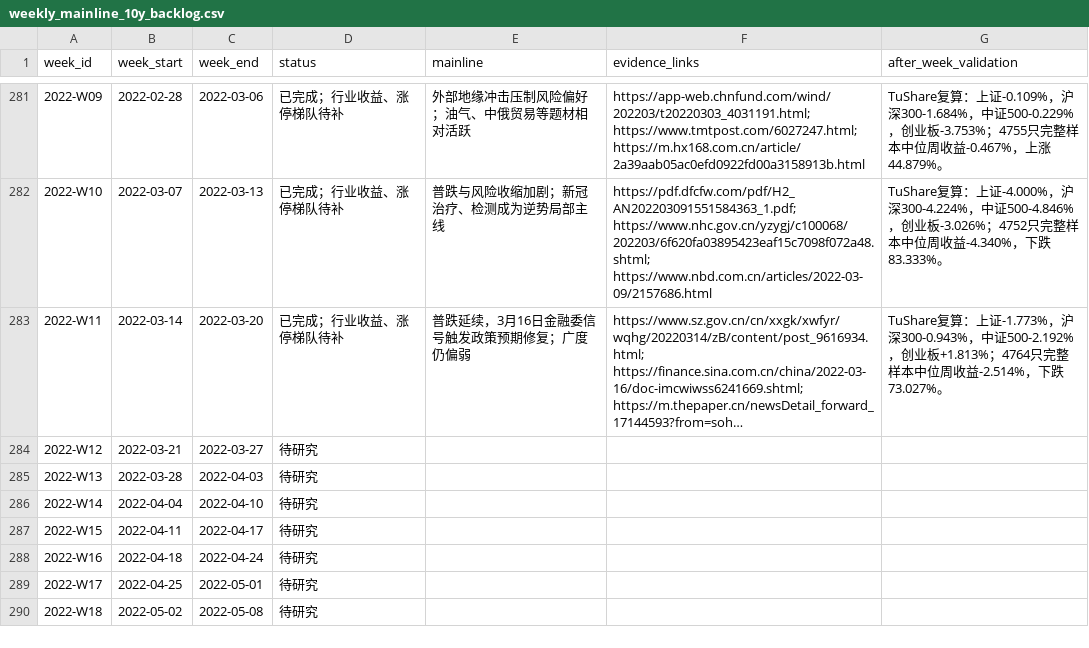
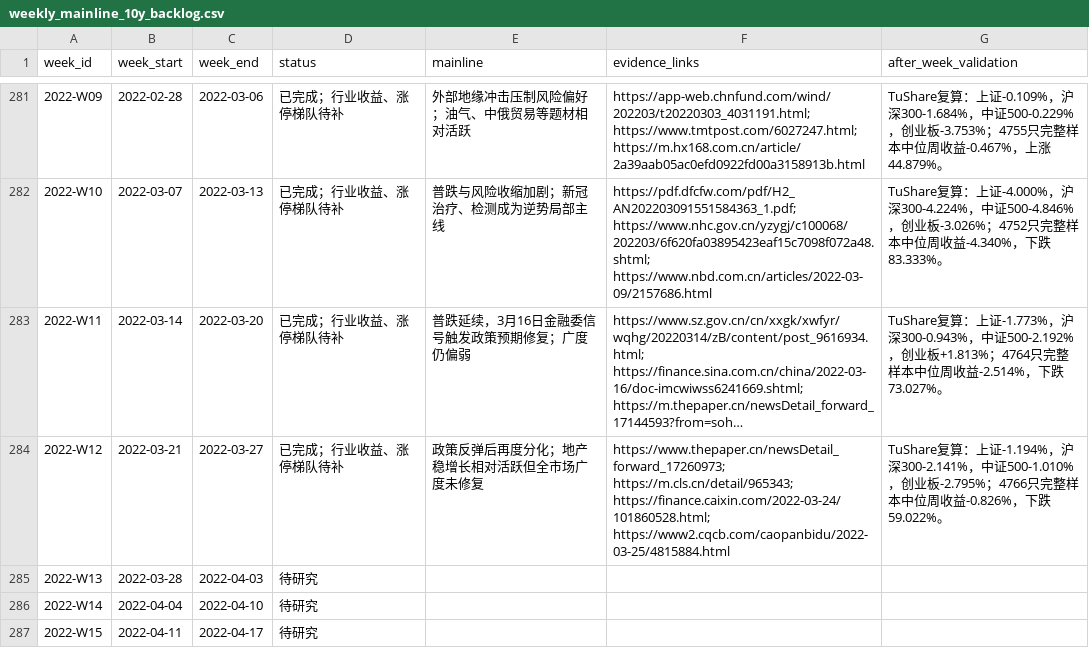
Before and after one commit to seacy19/WJ-, a CSV file: ww_research_results/weekly_mainline_10y_backlog.csv, drawn as a sheet; only a part is shown, gaps mark what is left out; the shorter side is filled out with more unchanged rows; long unchanged cells end in …; the diff names each change by its address in the sheet, - before the commit and + after, or states it on an @@ line.

Commit message:
Add 2022 W12 mainline review

```diff
--- a/ww_research_results/weekly_mainline_10y_backlog.csv
+++ b/ww_research_results/weekly_mainline_10y_backlog.csv
-D284 (status): 待研究
+D284 (status): 已完成；行业收益、涨停梯队待补
-E284 (mainline): (empty)
+E284 (mainline): 政策反弹后再度分化；地产稳增长相对活跃但全市场广度未修复
-F284 (evidence_links): (empty)
+F284 (evidence_links): https://www.thepaper.cn/newsDetail_forward_17260973; https://m.cls.cn/detail/965343; https://finance.caixin.com/2022-03-24/101860528.html; https://www2.cqcb.com/caopanbidu/2022-03-25/4815884.html
-G284 (after_week_validation): (empty)
+G284 (after_week_validation): TuShare复算：上证-1.194%，沪深300-2.141%，中证500-1.010%，创业板-2.795%；4766只完整样本中位周收益-0.826%，下跌59.022%。
```
Also changed, not shown: 4 other files.
